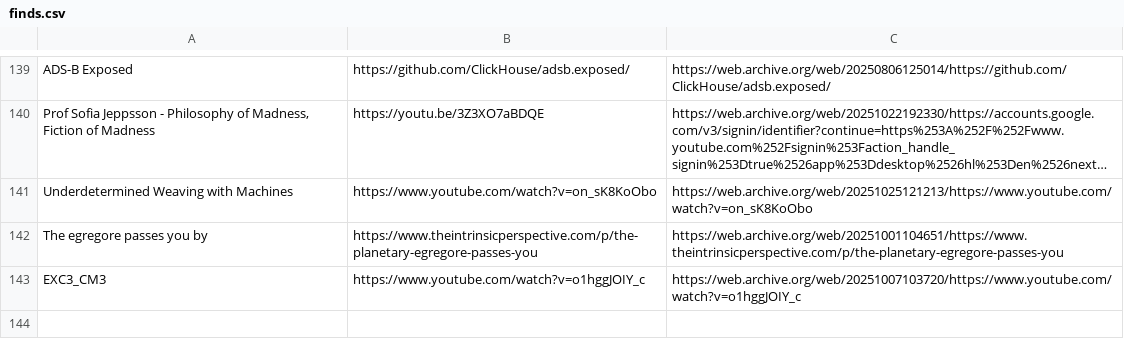
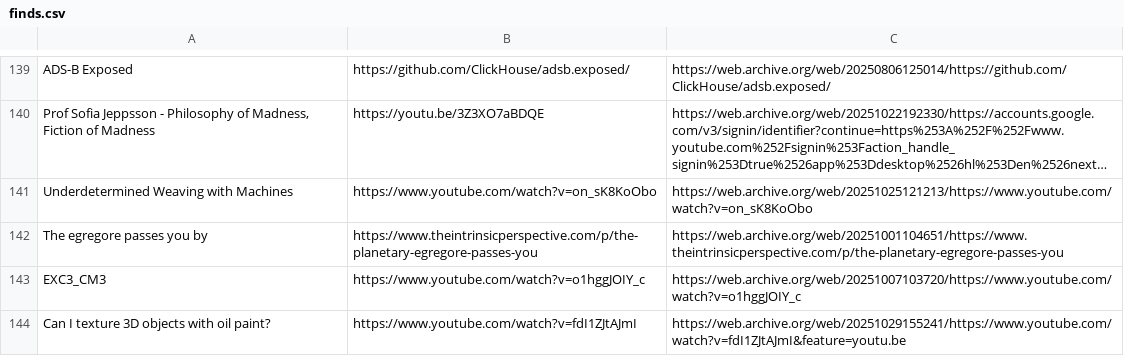
Before and after one commit to Cynosure-North/Website, a CSV file: content/finds/finds.csv, drawn as a sheet; only a part is shown, gaps mark what is left out; long unchanged cells end in …; the diff names each change by its address in the sheet, - before the commit and + after, or states it on an @@ line.

Commit message:
new find: Can I texture 3D objects with oil paint?

```diff
--- a/content/finds/finds.csv
+++ b/content/finds/finds.csv
+row 144: Can I texture 3D objects with oil paint? | https://www.youtube.com/watch?v=fdI1ZJtAJmI | https://web.archive.org/web/20251029155241/https://www.youtube.com/watch?v=fdI1ZJtAJmI&feature=youtu.be
```
